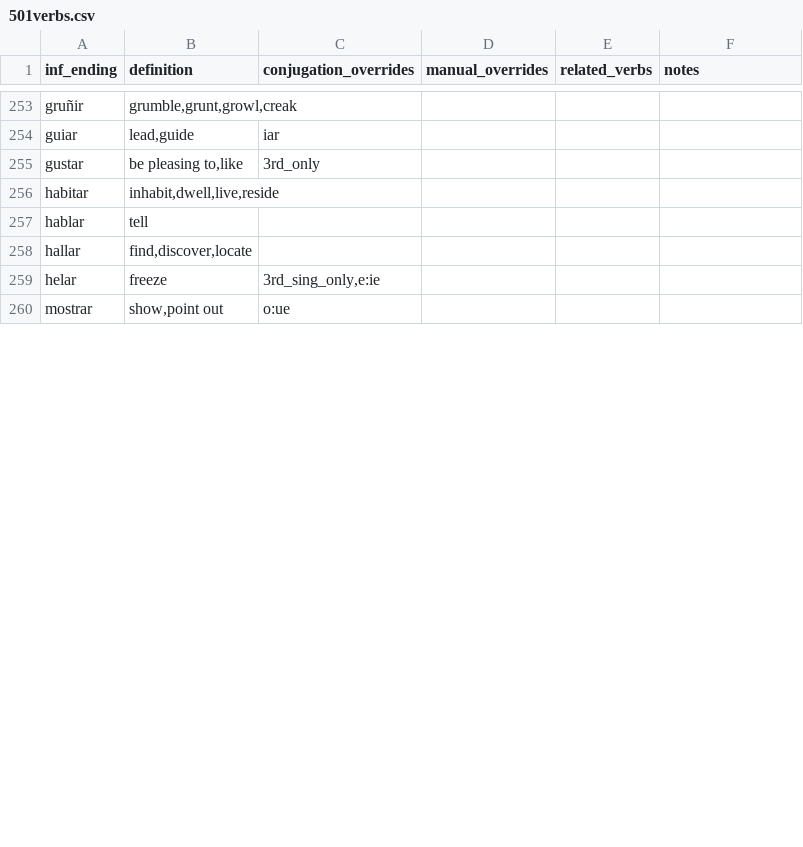
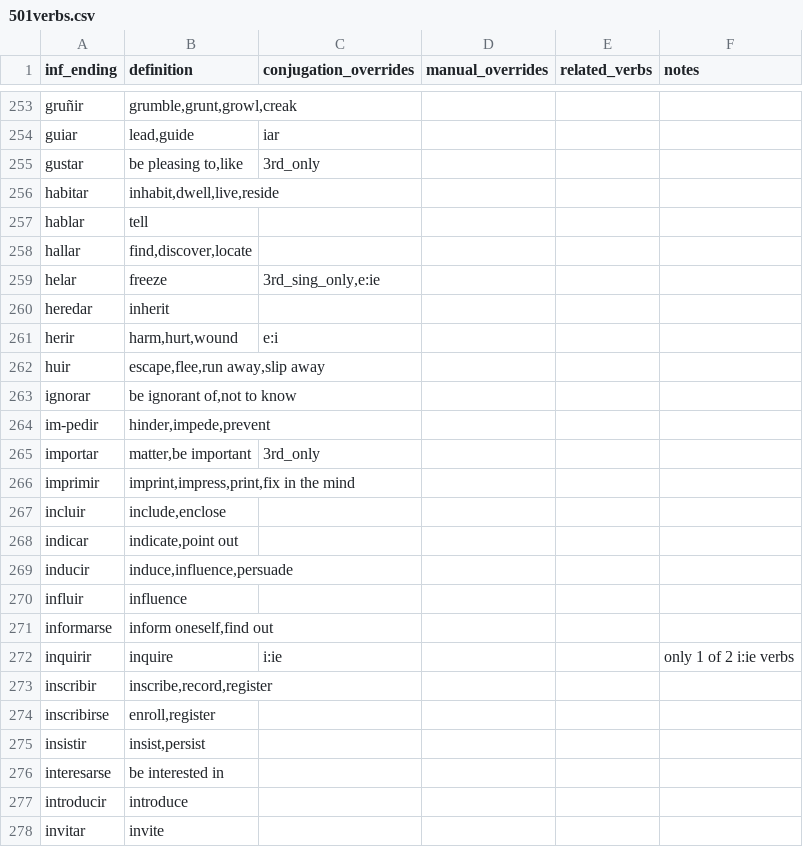
Before and after one commit to patmoore/anki-conjugate-spanish, a CSV file: conjugate_spanish/dictionaries/501verbs.csv, drawn as a sheet; only a part is shown, gaps mark what is left out; the shorter side is filled out with more unchanged rows; the diff covers the shown part only; the diff names each change by its address in the sheet, - before the commit and + after, or states it on an @@ line.

Commit message:
check to see if verb already defined - more verbs

```diff
--- a/conjugate_spanish/dictionaries/501verbs.csv
+++ b/conjugate_spanish/dictionaries/501verbs.csv
+row 260: heredar | inherit
+row 261: herir | harm,hurt,wound | e:i
+row 262: huir | escape,flee,run away,slip away
+row 263: ignorar | be ignorant of,not to know
+row 264: im-pedir | hinder,impede,prevent
+row 265: importar | matter,be important | 3rd_only
+row 266: imprimir | imprint,impress,print,fix in the mind
+row 267: incluir | include,enclose
+row 268: indicar | indicate,point out
+row 269: inducir | induce,influence,persuade
+row 270: influir | influence
+row 271: informarse | inform oneself,find out
+row 272: inquirir | inquire | i:ie |  |  | only 1 of 2 i:ie verbs
+row 273: inscribir | inscribe,record,register
+row 274: inscribirse | enroll,register
+row 275: insistir | insist,persist
+row 276: interesarse | be interested in
+row 277: introducir | introduce
+row 278: invitar | invite
```
Also changed, not shown: 36 added rows, 3 removed rows, 1 moved row and 3 edited cells elsewhere in this file, conjugate_spanish/dictionaries/501extendedverbs.csv, 1 other file.
